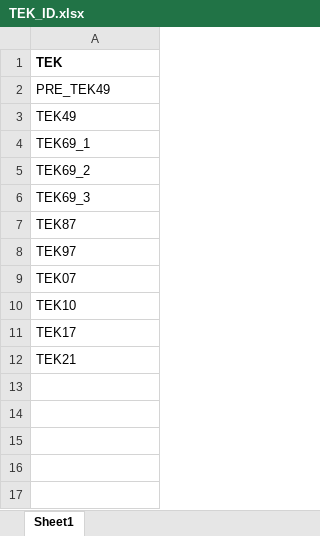
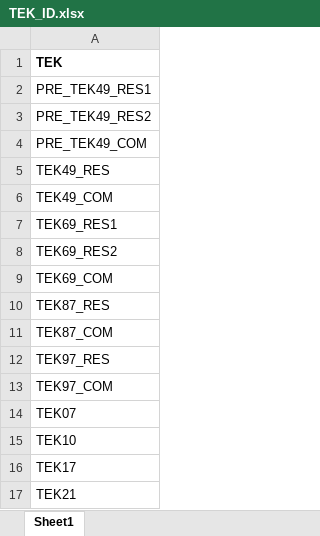
Before and after one commit to NVE/ebm, an Excel workbook: input/TEK_ID.xlsx, sheet Sheet1, drawn as a sheet; values as stored, in another font and other column widths than the file's, no borders; the diff names each change by its address in the sheet, - before the commit and + after, or states it on an @@ line.

```diff
--- a/input/TEK_ID.xlsx (sheet Sheet1)
+++ b/input/TEK_ID.xlsx (sheet Sheet1)
-A2: PRE_TEK49
+A2: PRE_TEK49_RES1
-A3: TEK49
+A3: PRE_TEK49_RES2
-A4: TEK69_1
+A4: PRE_TEK49_COM
-A5: TEK69_2
+A5: TEK49_RES
-A6: TEK69_3
+A6: TEK49_COM
-A7: TEK87
+A7: TEK69_RES1
-A8: TEK97
+A8: TEK69_RES2
+row 9: TEK69_COM
+row 10: TEK87_RES
+row 11: TEK87_COM
+row 12: TEK97_RES
+row 13: TEK97_COM
```
Also changed, not shown: input/TEK_parameters.xlsx, input/building_categories.xlsx, 3 other files.
